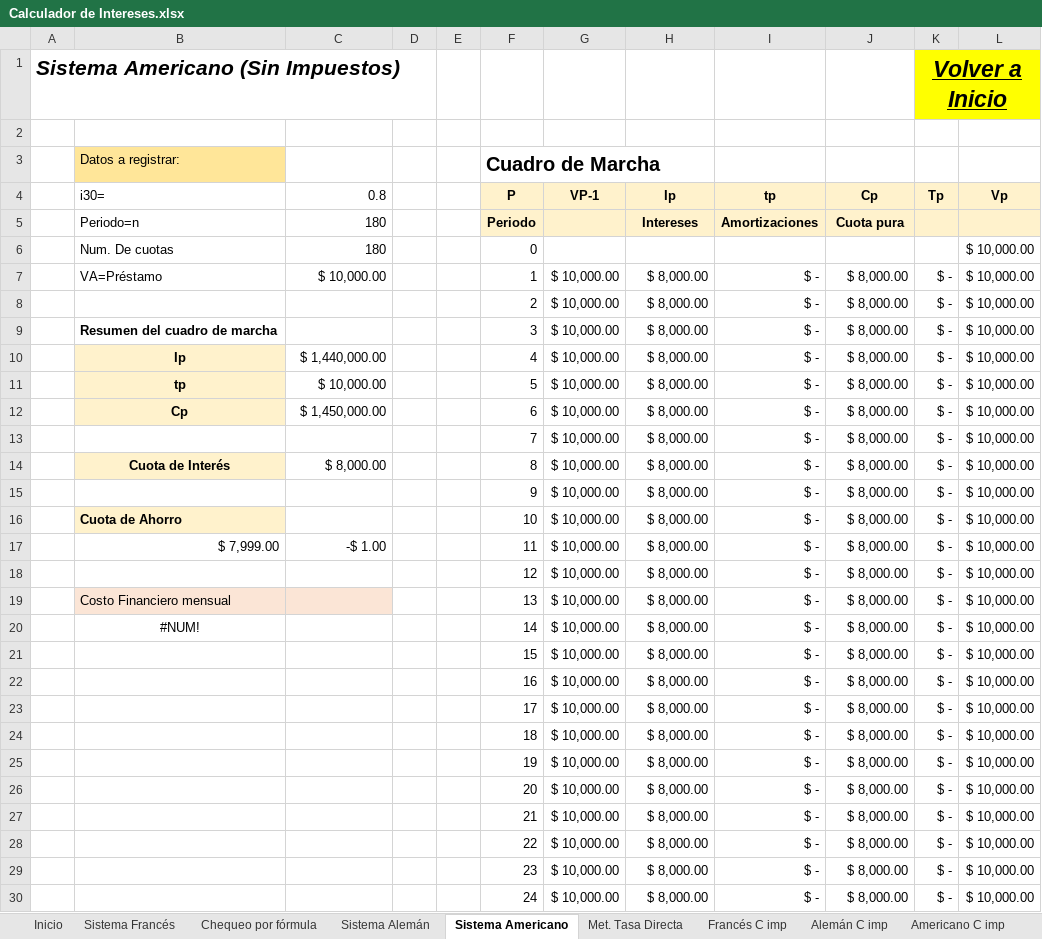
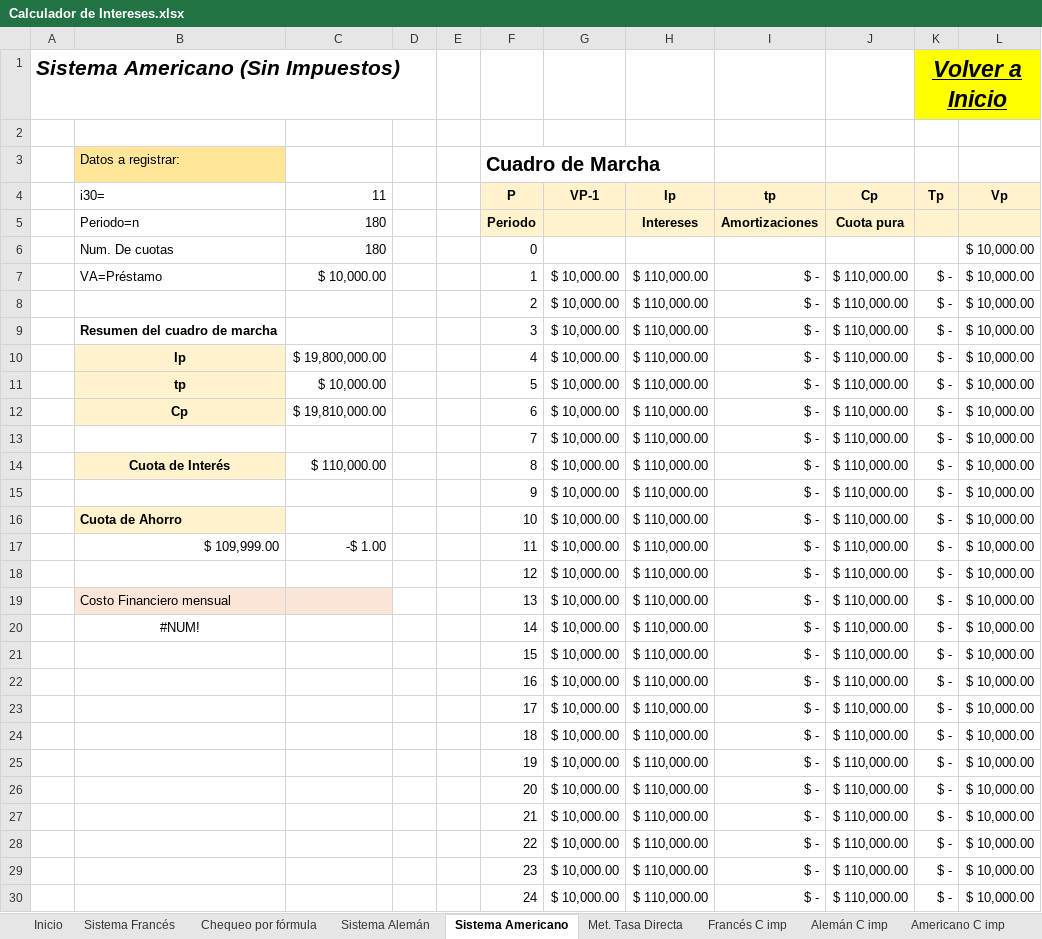
Before and after one commit to geronimotomeherrera-gif/GAP---Gestion-Accesible-PyMEs, an Excel workbook: archivos/Calculador de Intereses.xlsx, sheet Sistema Americano, drawn as a sheet; only a part is shown; values as stored, in another font and other column widths than the file's, no borders; the diff covers the shown part only; the diff names each change by its address in the sheet, - before the commit and + after, or states it on an @@ line.

Commit message:
Actualización 22-10-2025
Protección de las Hojas Excel de cada uno de los sistemas.

```diff
--- a/archivos/Calculador de Intereses.xlsx (sheet Sistema Americano)
+++ b/archivos/Calculador de Intereses.xlsx (sheet Sistema Americano)
-C4: 0.8
+C4: 11
-H7:H30 (Ip): $ 8,000.00
+H7:H30 (Ip): $ 110,000.00
-J7:J30 (Cp): $ 8,000.00
+J7:J30 (Cp): $ 110,000.00
-C10 (11): $ 1,440,000.00
+C10 (11): $ 19,800,000.00
-C12 (11): $ 1,450,000.00
+C12 (11): $ 19,810,000.00
-C14 (11): $ 8,000.00
+C14 (11): $ 110,000.00
-B17 (i30=): $ 7,999.00
+B17 (i30=): $ 109,999.00
```
Also changed, not shown: 312 edited cells elsewhere in this sheet, sheet Americano C imp, sheet Francés C imp, sheet Alemán C imp, sheet Met. Tasa Directa, sheet Sistema Alemán, sheet Sistema Francés, 2 more sheets, archivos/Calculador de Punto de Equilibrio (6 Productos).xlsx, archivos/Calculador de Vogel.xlsm, 4 other files.
